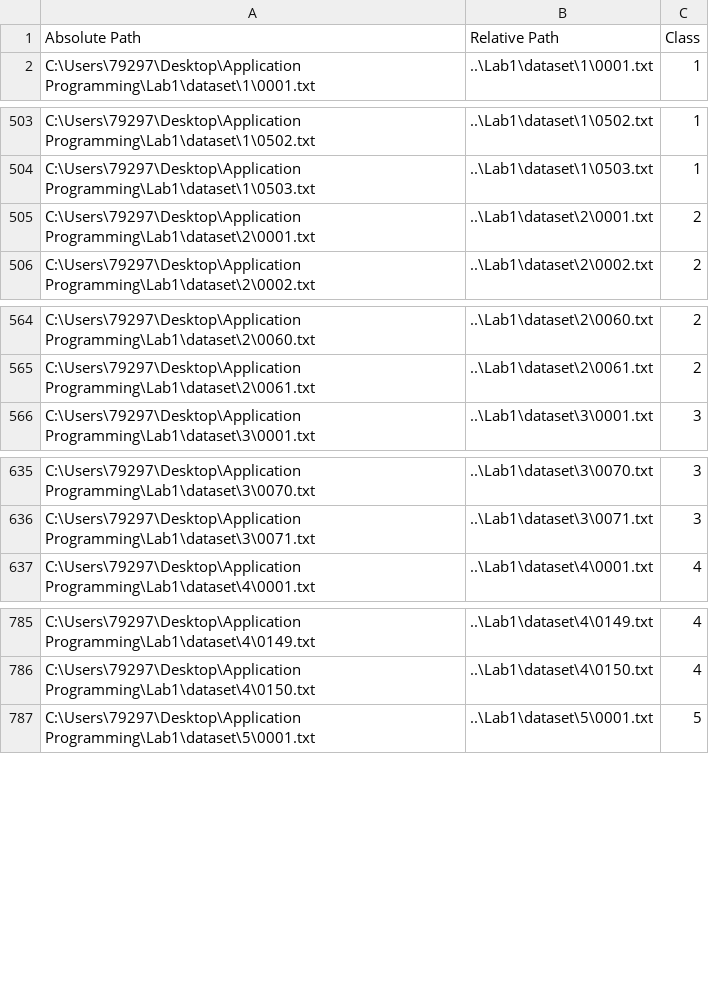
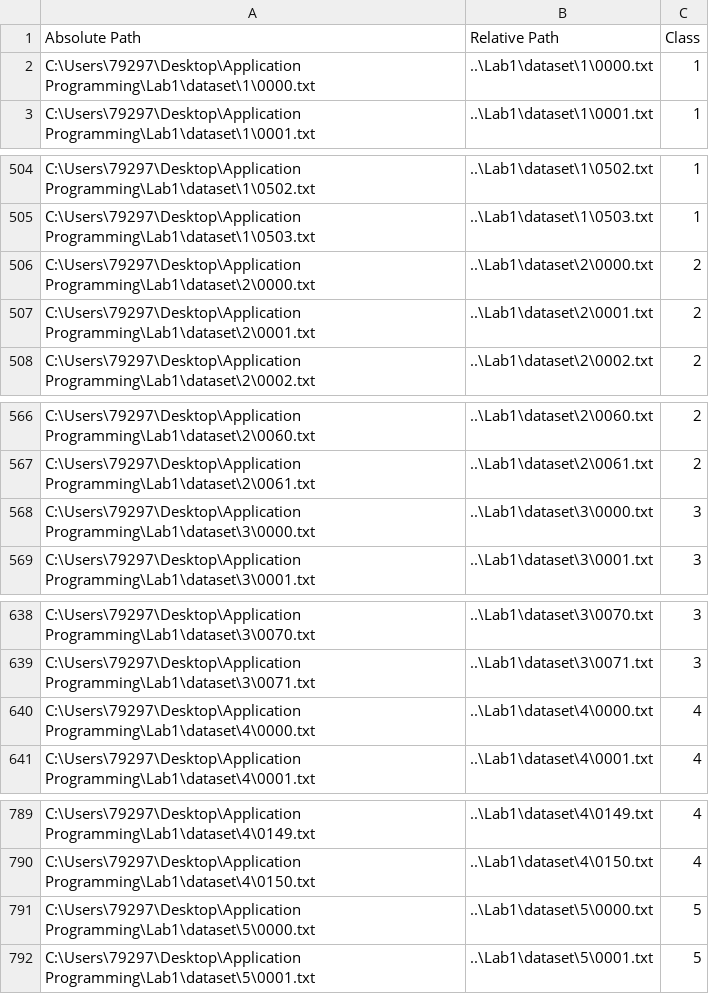
Before and after one commit to mnasonovy/Application_Programming_Labs, a CSV file: Lab2/dataset_main.csv, drawn as a sheet; only a part is shown, gaps mark what is left out; the diff names each change by its address in the sheet, - before the commit and + after, or states it on an @@ line.

```diff
--- a/Lab2/dataset_main.csv
+++ b/Lab2/dataset_main.csv
+row 2: C:\Users\79297\Desktop\Application Programming\Lab1\dataset\1\0000.txt | ..\Lab1\dataset\1\0000.txt | 1
+row 506: C:\Users\79297\Desktop\Application Programming\Lab1\dataset\2\0000.txt | ..\Lab1\dataset\2\0000.txt | 2
+row 568: C:\Users\79297\Desktop\Application Programming\Lab1\dataset\3\0000.txt | ..\Lab1\dataset\3\0000.txt | 3
+row 640: C:\Users\79297\Desktop\Application Programming\Lab1\dataset\4\0000.txt | ..\Lab1\dataset\4\0000.txt | 4
+row 791: C:\Users\79297\Desktop\Application Programming\Lab1\dataset\5\0000.txt | ..\Lab1\dataset\5\0000.txt | 5
```
Also changed, not shown: 2 other files.
